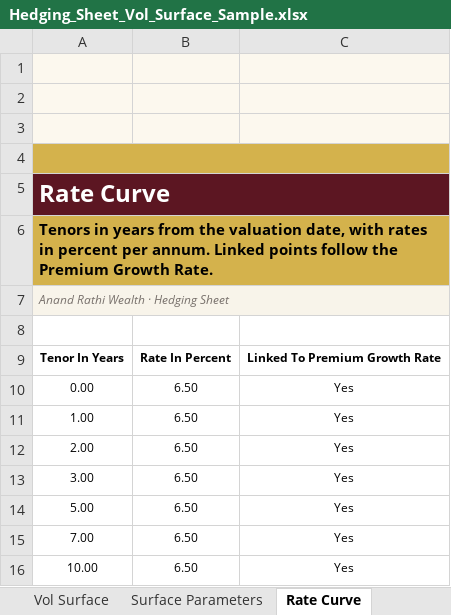
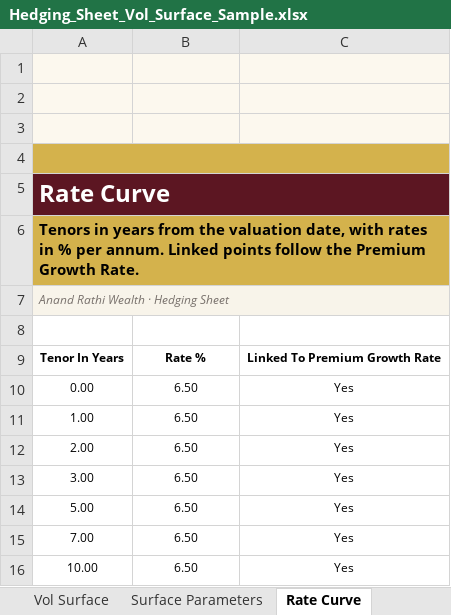
Before and after one commit to ShibayanBiswas/hedging-sheet, an Excel workbook: public/samples/Hedging_Sheet_Vol_Surface_Sample.xlsx, sheet Rate Curve, drawn as a sheet; values as stored, in another font and other column widths than the file's, no borders; charts and pictures not drawn; the diff names each change by its address in the sheet, - before the commit and + after, or states it on an @@ line.

```diff
--- a/public/samples/Hedging_Sheet_Vol_Surface_Sample.xlsx (sheet Rate Curve)
+++ b/public/samples/Hedging_Sheet_Vol_Surface_Sample.xlsx (sheet Rate Curve)
-A6: …rates in percent per annum.…
+A6: …rates in % per annum.…
-B9: Rate In Percent
+B9: Rate %
```
Also changed, not shown: sheet Surface Parameters, sheet Dividends, sheet Vol Surface, charts or pictures, 10 other files.
